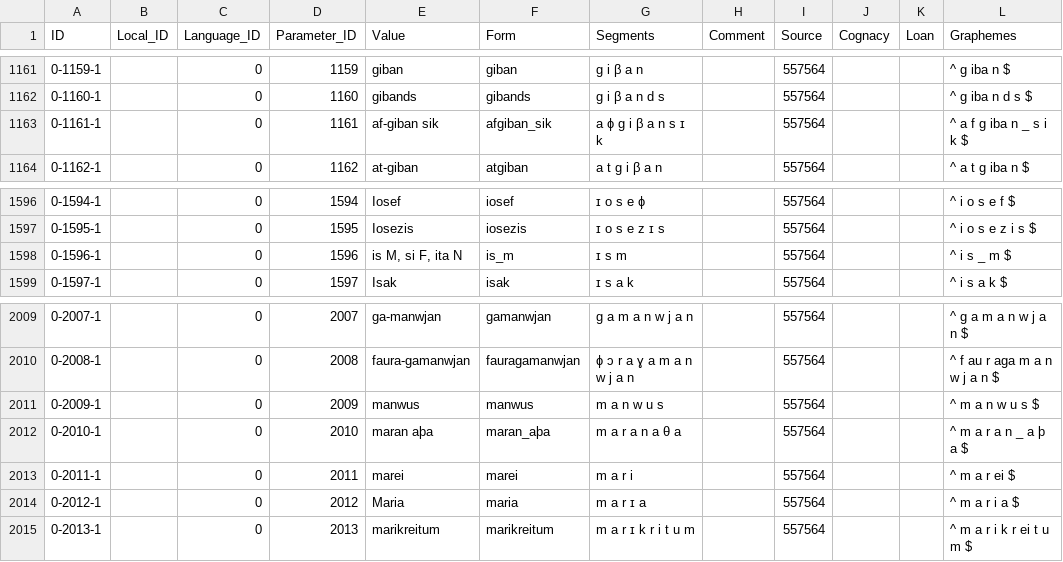
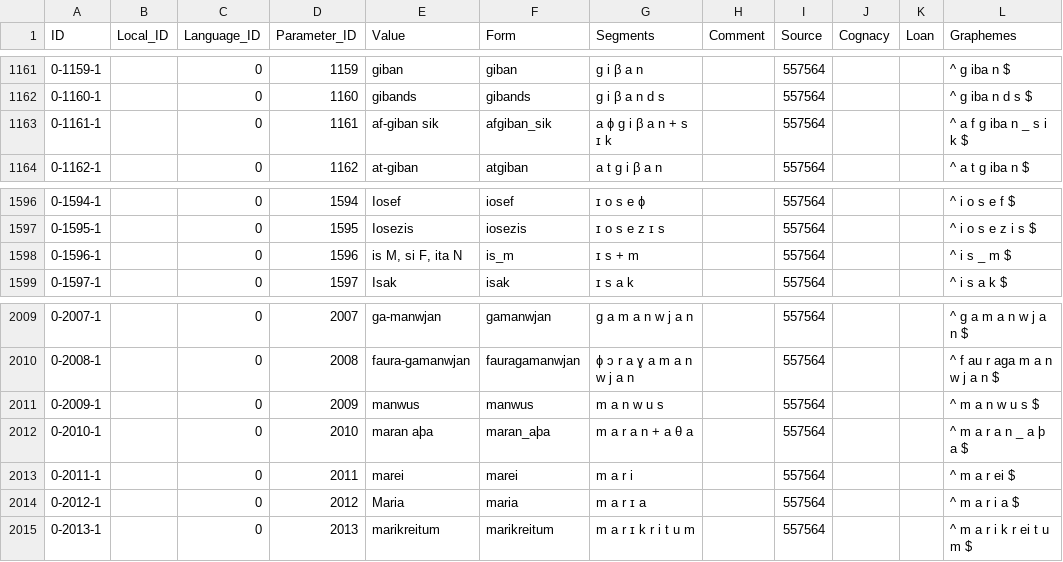
Before and after one commit to LoanDB/streitberggothic, a CSV file: cldf/forms.csv, drawn as a sheet; only a part is shown, gaps mark what is left out; the diff names each change by its address in the sheet, - before the commit and + after, or states it on an @@ line.

```diff
--- a/cldf/forms.csv
+++ b/cldf/forms.csv
-G1163 (Segments): a ɸ g i β a n s ɪ k
+G1163 (Segments): a ɸ g i β a n + s ɪ k
-G1598 (Segments): ɪ s m
+G1598 (Segments): ɪ s + m
-G2012 (Segments): m a r a n a θ a
+G2012 (Segments): m a r a n + a θ a
```
Also changed, not shown: 7 other files.
